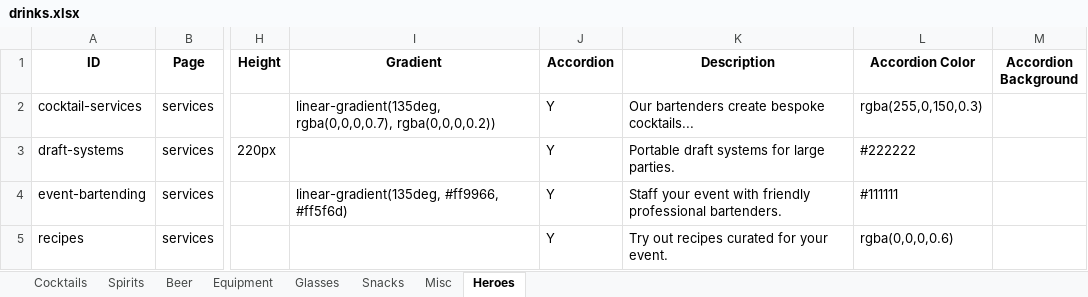
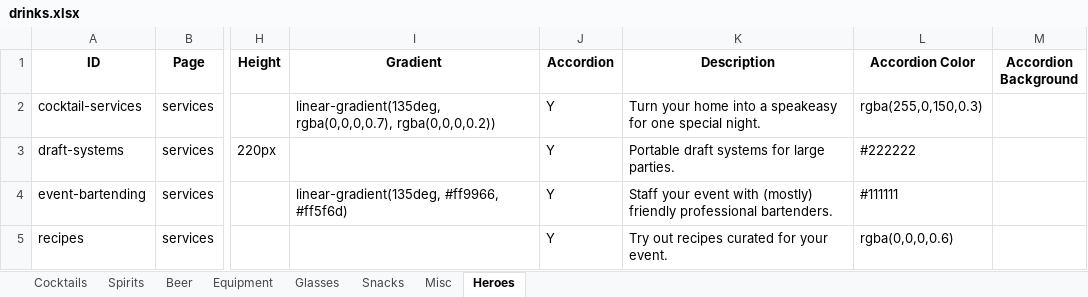
Before and after one commit to conor2smyth-cloud/GBS9, an Excel workbook: data/drinks.xlsx, sheet Heroes, drawn as a sheet; only a part is shown, gaps mark what is left out; values as stored, in another font and other column widths than the file's, no borders; the diff names each change by its address in the sheet, - before the commit and + after, or states it on an @@ line.

Commit message:
Auto-update drinks.json

```diff
--- a/data/drinks.xlsx (sheet Heroes)
+++ b/data/drinks.xlsx (sheet Heroes)
-K2 (Description): Our bartenders create bespoke cocktails...
+K2 (Description): Turn your home into a speakeasy for one special night.
-K4 (Description): …event with friendly professional…
+K4 (Description): …event with (mostly) friendly professional…
```
Also changed, not shown: 1 other file.
